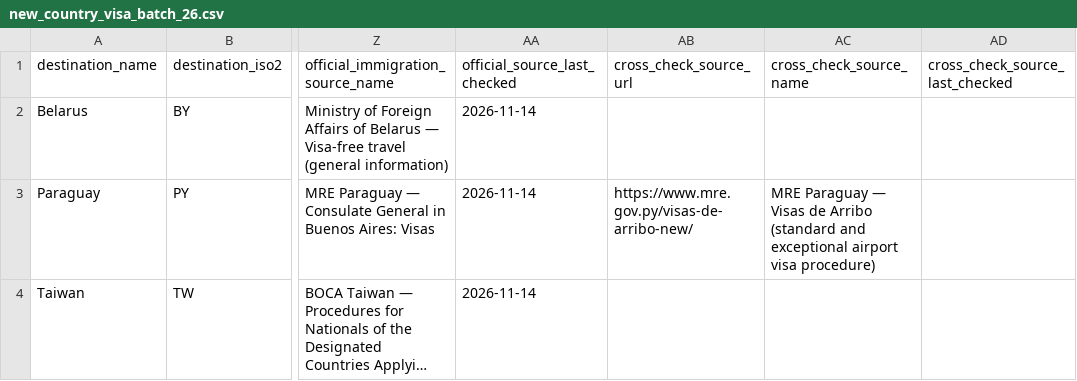
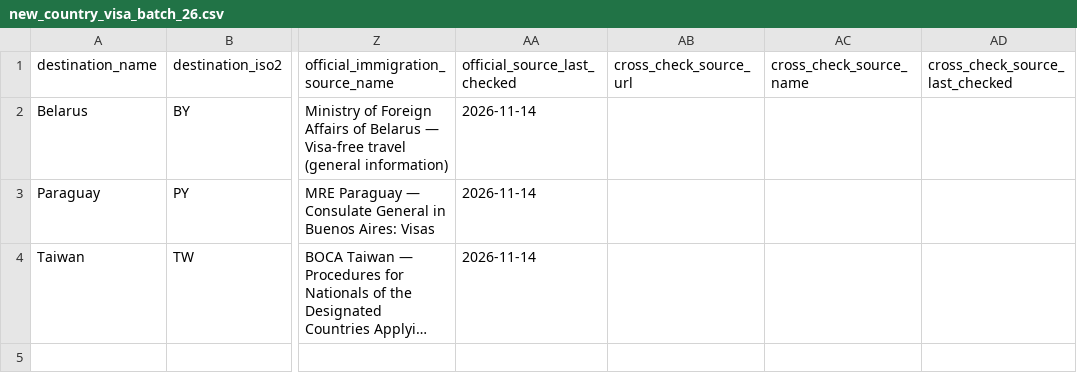
Before and after one commit to raadislam/unigo-backend, a CSV file: database/data/new_country_visa_batch_26.csv, drawn as a sheet; only a part is shown, gaps mark what is left out; long unchanged cells end in …; the diff names each change by its address in the sheet, - before the commit and + after, or states it on an @@ line.

Commit message:
Keep verified batch 26 seed cross-check fields blank for importer source registration

```diff
--- a/database/data/new_country_visa_batch_26.csv
+++ b/database/data/new_country_visa_batch_26.csv
-AB3 (cross_check_source_url): https://www.mre.gov.py/visas-de-arribo-new/
+AB3 (cross_check_source_url): (empty)
-AC3 (cross_check_source_name): MRE Paraguay — Visas de Arribo (standard and exceptional airport visa procedure)
+AC3 (cross_check_source_name): (empty)
```
